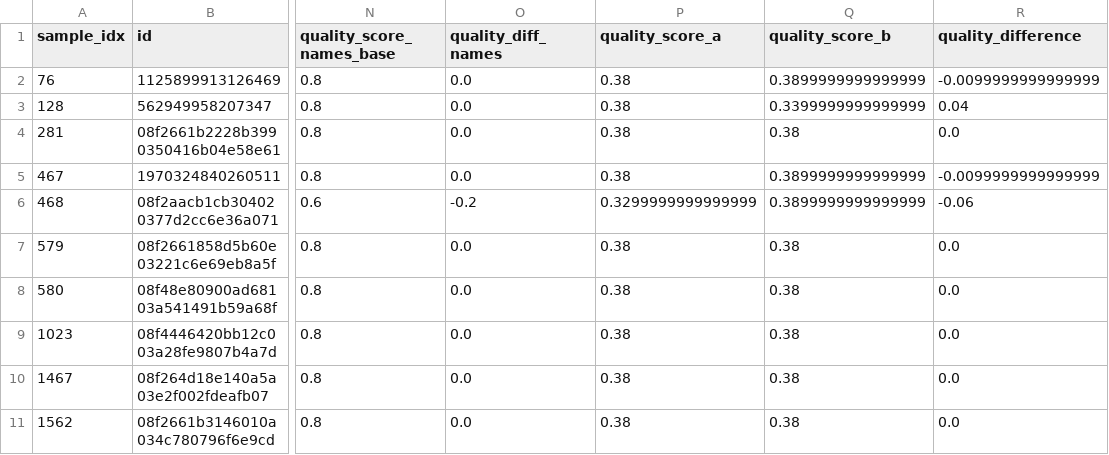
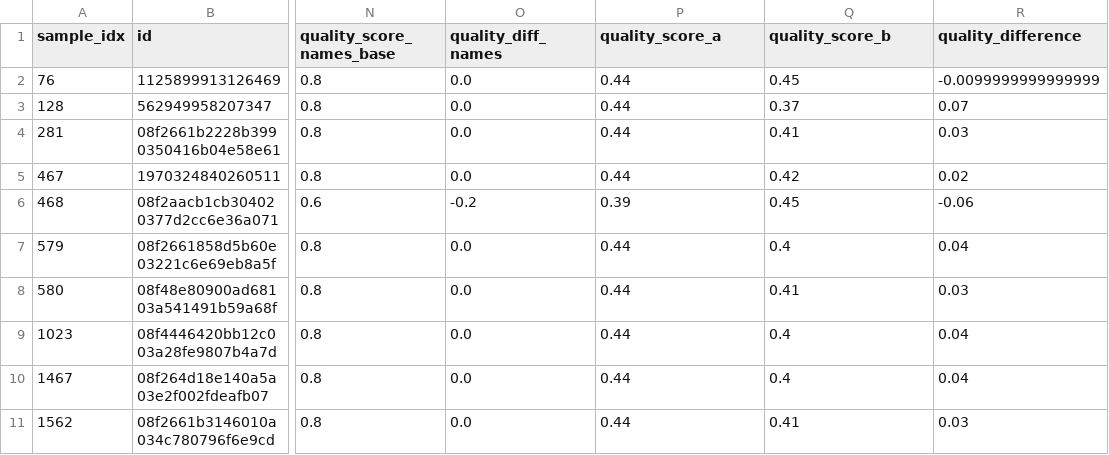
Before and after one commit to project-terraforma/Places-Attribute-Conflation, a CSV file: validation/v2/v2_name_disagreements.csv, drawn as a sheet; only a part is shown, gaps mark what is left out; the diff names each change by its address in the sheet, - before the commit and + after, or states it on an @@ line.

```diff
--- a/validation/v2/v2_name_disagreements.csv
+++ b/validation/v2/v2_name_disagreements.csv
-P2:P5 (quality_score_a): 0.38
+P2:P5 (quality_score_a): 0.44
-Q2 (quality_score_b): 0.3899999999999999
+Q2 (quality_score_b): 0.45
-Q3 (quality_score_b): 0.3399999999999999
+Q3 (quality_score_b): 0.37
-R3 (quality_difference): 0.04
+R3 (quality_difference): 0.07
-Q4 (quality_score_b): 0.38
+Q4 (quality_score_b): 0.41
-R4 (quality_difference): 0.0
+R4 (quality_difference): 0.03
-Q5 (quality_score_b): 0.3899999999999999
+Q5 (quality_score_b): 0.42
-R5 (quality_difference): -0.0099999999999999
+R5 (quality_difference): 0.02
-P6 (quality_score_a): 0.3299999999999999
+P6 (quality_score_a): 0.39
-Q6 (quality_score_b): 0.3899999999999999
+Q6 (quality_score_b): 0.45
-P7:P11 (quality_score_a): 0.38
+P7:P11 (quality_score_a): 0.44
-Q7 (quality_score_b): 0.38
+Q7 (quality_score_b): 0.4
-R7 (quality_difference): 0.0
+R7 (quality_difference): 0.04
-Q8 (quality_score_b): 0.38
+Q8 (quality_score_b): 0.41
-R8 (quality_difference): 0.0
+R8 (quality_difference): 0.03
-Q9:Q10 (quality_score_b): 0.38
+Q9:Q10 (quality_score_b): 0.4
-R9:R10 (quality_difference): 0.0
+R9:R10 (quality_difference): 0.04
-Q11 (quality_score_b): 0.38
+Q11 (quality_score_b): 0.41
-R11 (quality_difference): 0.0
+R11 (quality_difference): 0.03
```
Also changed, not shown: validation/v2/v2_address_disagreements.csv, validation/v2/v2_validation_results.csv, 5 other files.
